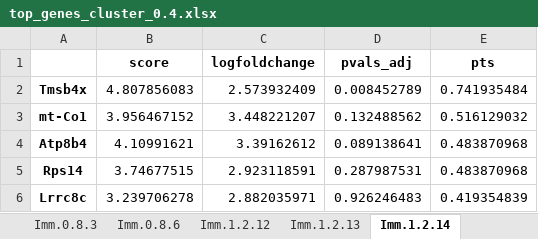
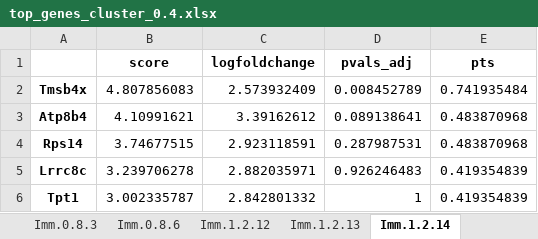
Before and after one commit to GonaloAlves/Immune-CCI, an Excel workbook: src/excels/immune/top_genes_cluster_0.4.xlsx, sheet Imm.1.2.14, drawn as a sheet; values as stored, in another font and other column widths than the file's, no borders; removed rows and columns are numbered as before the commit, all else as after; the diff names each change by its address in the sheet, - before the commit and + after, or states it on an @@ line.

```diff
--- a/src/excels/immune/top_genes_cluster_0.4.xlsx (sheet Imm.1.2.14)
+++ b/src/excels/immune/top_genes_cluster_0.4.xlsx (sheet Imm.1.2.14)
-row 3: mt-Co1 | 3.956467152 | 3.448221207 | 0.132488562 | 0.516129032
+row 6: Tpt1 | 3.002335787 | 2.842801332 | 1 | 0.419354839
```
Also changed, not shown: src/excels/immune/merged_top_genes.xlsx, src/excels/immune/output_excel.xlsx, 17 other files.
